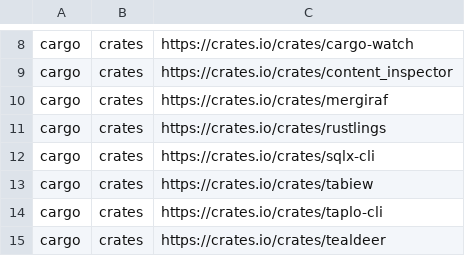
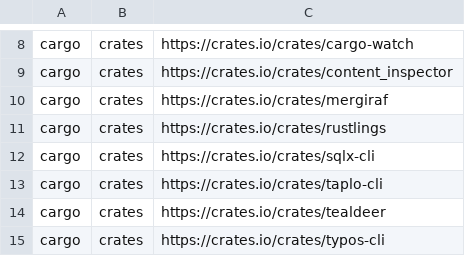
Before and after one commit to lancra/dotfiles, a CSV file: .local/share/machine/keyblade/software/installations.csv, drawn as a sheet; only a part is shown, gaps mark what is left out; the shorter side is filled out with more unchanged rows; the diff names each change by its address in the sheet, - before the commit and + after, or states it on an @@ line.

Commit message:
cargo: uninstall tabiew
After being unable to upgrade to v0.9.0 due to high memory usage and
later a compilation error, it was determined that continued installation
is not worthwhile based on historical usage.

```diff
--- a/.local/share/machine/keyblade/software/installations.csv
+++ b/.local/share/machine/keyblade/software/installations.csv
-row 13: cargo | crates | https://crates.io/crates/tabiew
```
Also changed, not shown: 1 other file.
